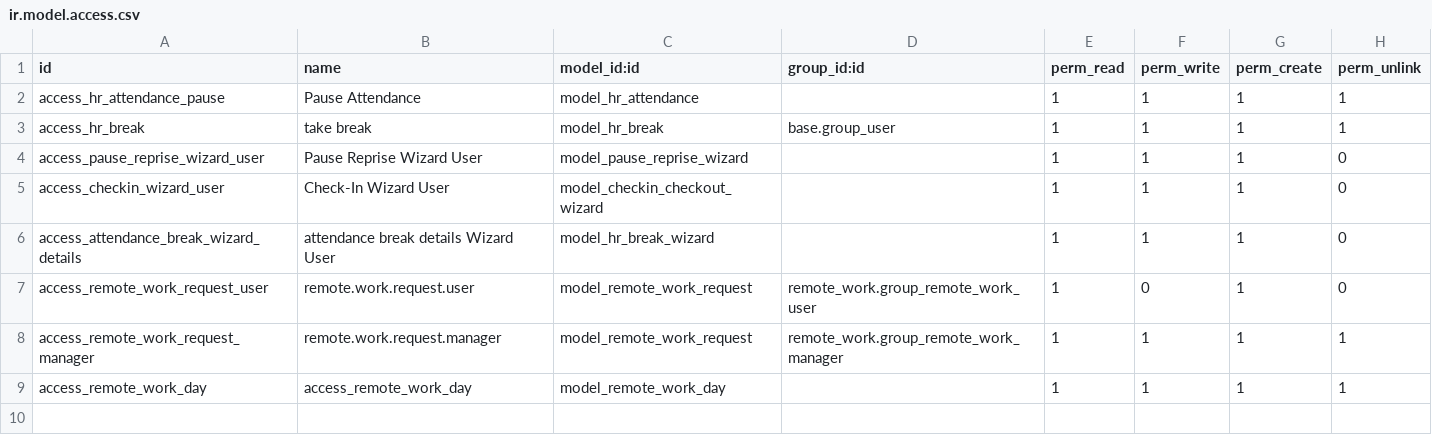
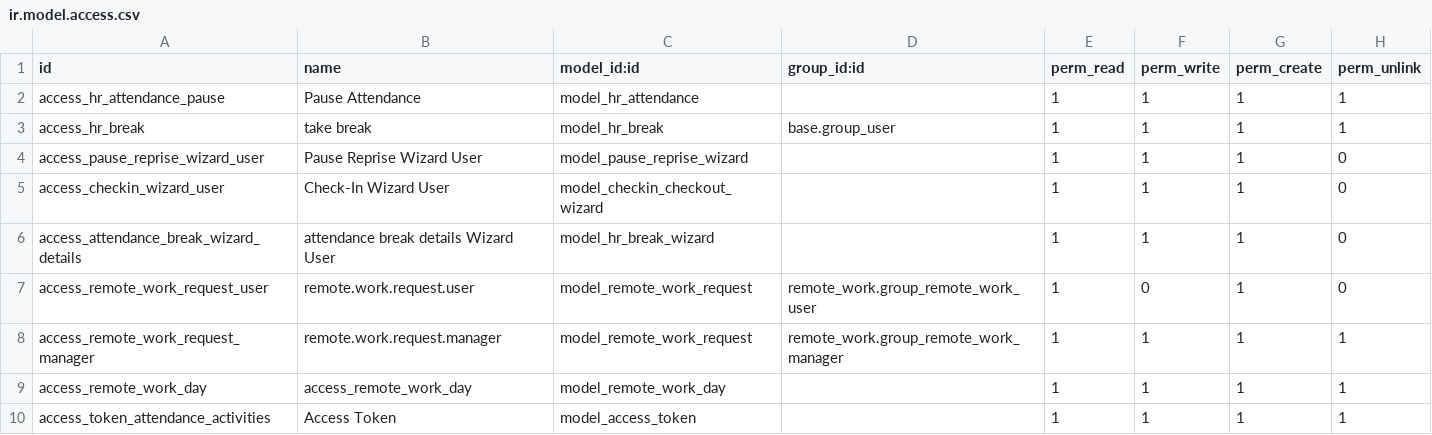
Before and after one commit to WassefTalbi/manage-remote-work, a CSV file: odoo/custum_addons/remote_work/security/ir.model.access.csv, drawn as a sheet; the diff names each change by its address in the sheet, - before the commit and + after, or states it on an @@ line.

Commit message:
implement the user activity controller and the save token

```diff
--- a/odoo/custum_addons/remote_work/security/ir.model.access.csv
+++ b/odoo/custum_addons/remote_work/security/ir.model.access.csv
+row 10: access_token_attendance_activities | Access Token | model_access_token |  | 1 | 1 | 1 | 1
```
Also changed, not shown: 10 other files.
